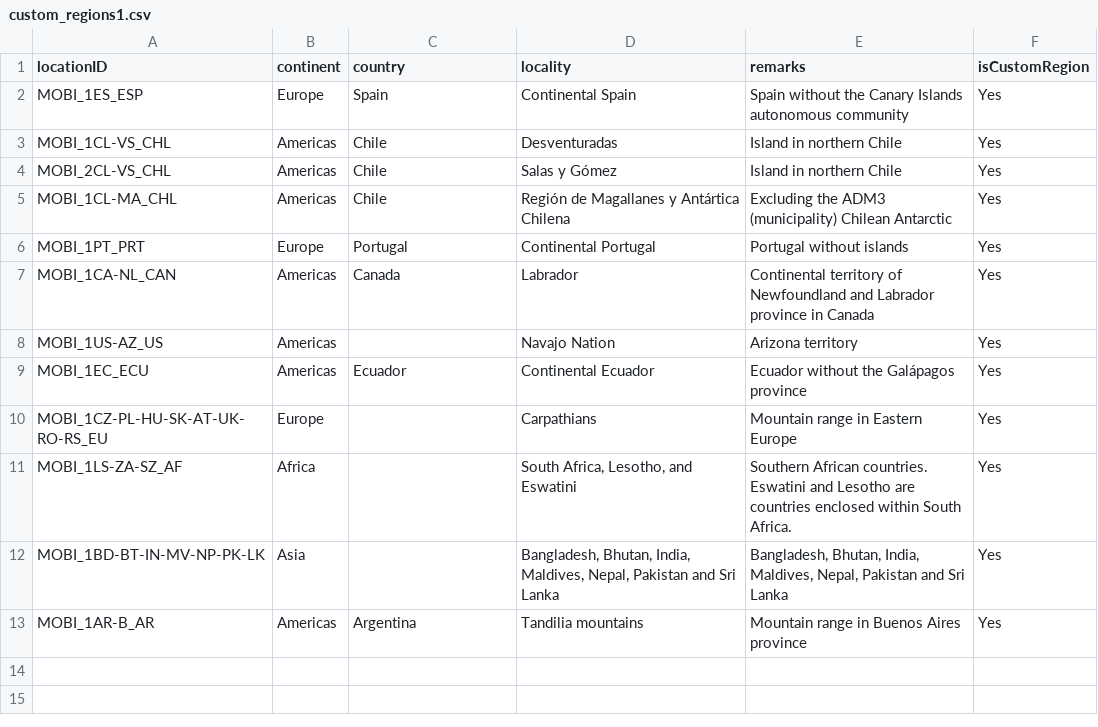
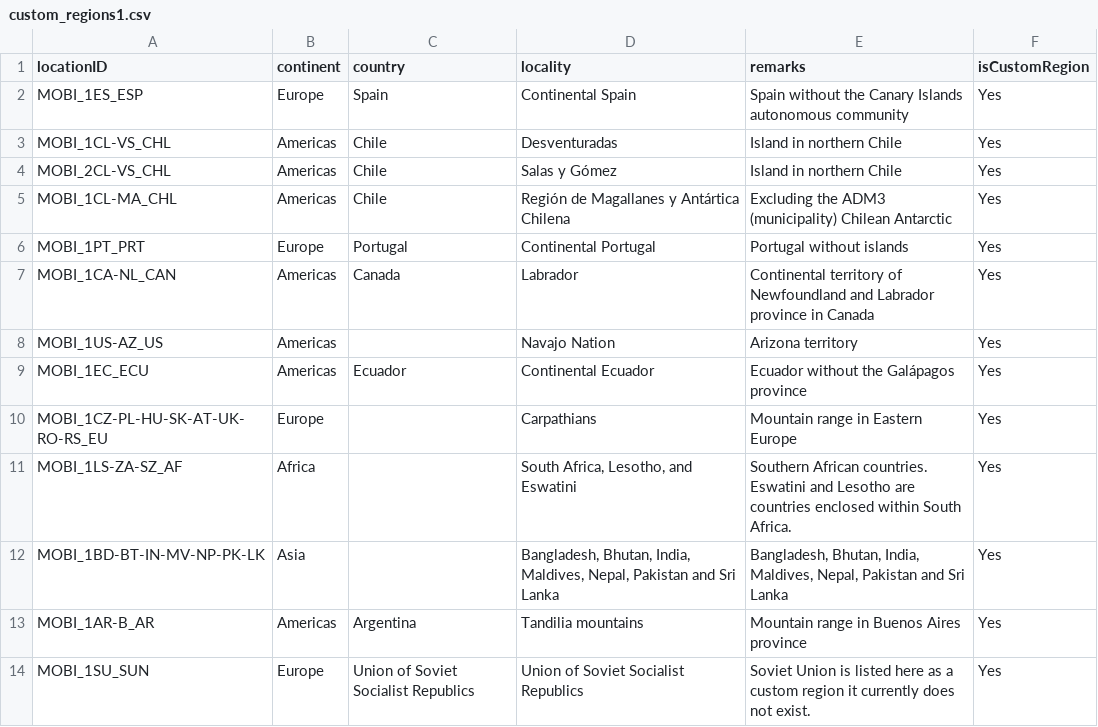
Before and after one commit to RegRed-project/geographic_entities, a CSV file: custom_regions1.csv, drawn as a sheet.

```diff
--- a/custom_regions1.csv
+++ b/custom_regions1.csv
@@ -13 +13,2 @@ MOBI_1BD-BT-IN-MV-NP-PK-LK,Asia,,"Bangladesh, Bhutan, India, Maldives, Nepal, Pa
 MOBI_1AR-B_AR,Americas,Argentina,Tandilia mountains,Mountain range in Buenos Aires province,Yes
+MOBI_1SU_SUN,Europe,Union of Soviet Socialist Republics,Union of Soviet Socialist Republics,Soviet Union is listed here as a custom region it currently does not exist.,Yes
```
Also changed, not shown: 1 other file.
